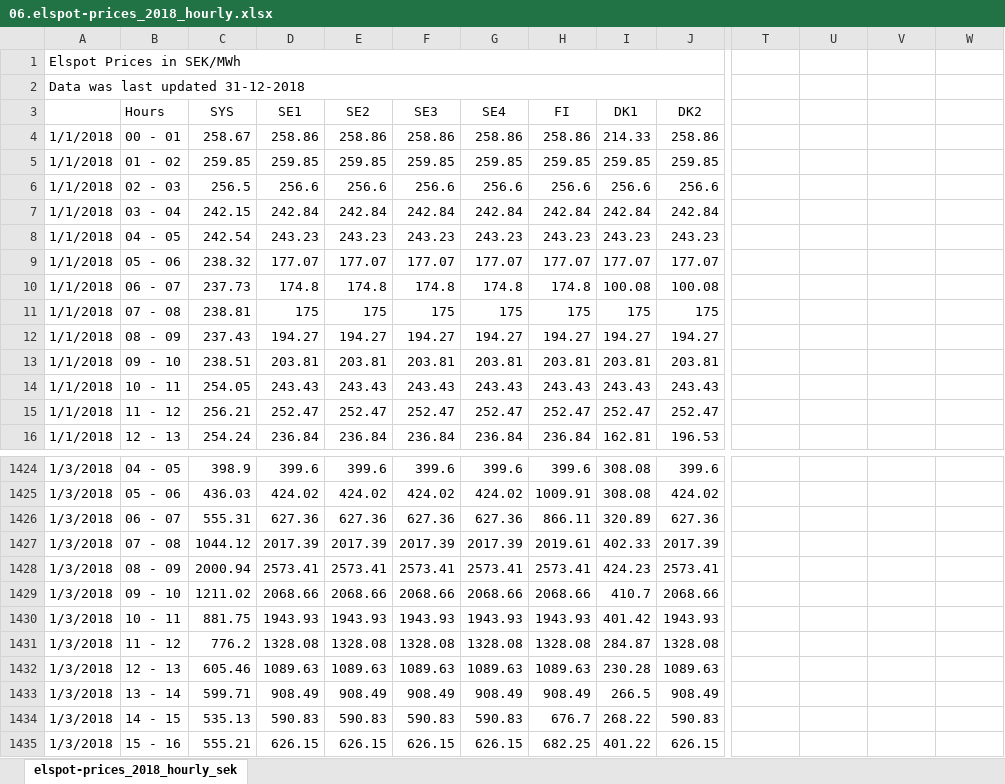
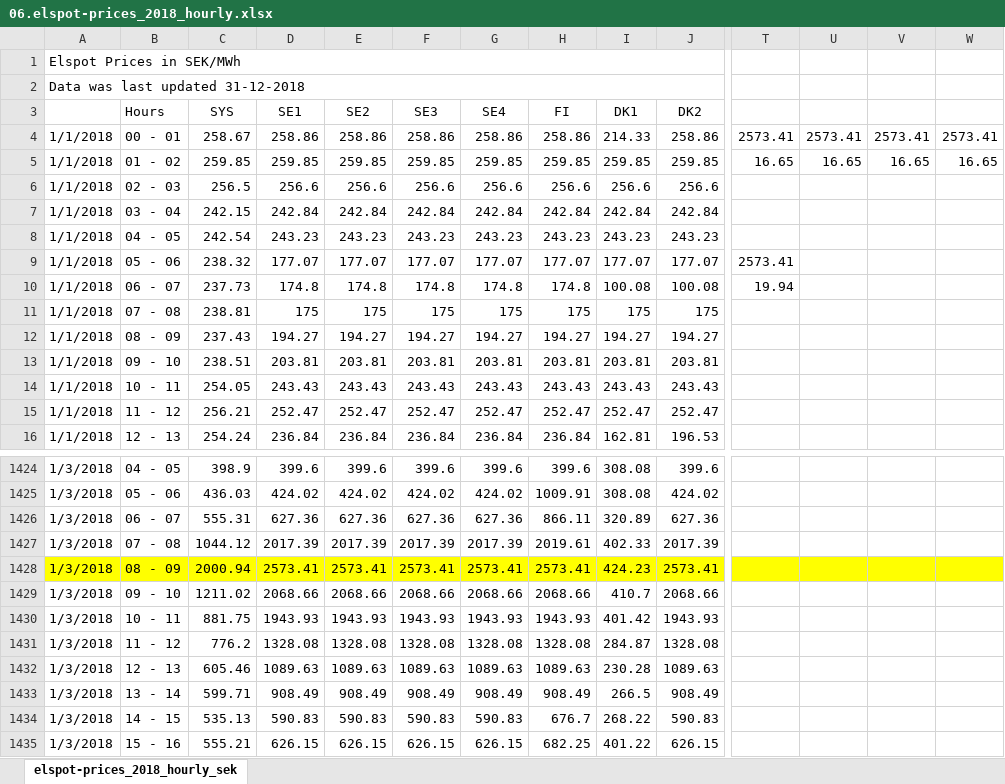
Before and after one commit to siminh86/NordPole_Price, an Excel workbook: Hourly/xlsxFiles/06.elspot-prices_2018_hourly.xlsx, sheet elspot-prices_2018_hourly_sek, drawn as a sheet; only a part is shown, gaps mark what is left out; values as stored, in another font and other column widths than the file's, no borders; the diff covers the shown part only; the diff names each change by its address in the sheet, - before the commit and + after, or states it on an @@ line.

```diff
--- a/Hourly/xlsxFiles/06.elspot-prices_2018_hourly.xlsx (sheet elspot-prices_2018_hourly_sek)
+++ b/Hourly/xlsxFiles/06.elspot-prices_2018_hourly.xlsx (sheet elspot-prices_2018_hourly_sek)
-T4: (empty)
+T4: 2573.41
-U4: (empty)
+U4: 2573.41
-V4: (empty)
+V4: 2573.41
-W4: (empty)
+W4: 2573.41
-T5: (empty)
+T5: 16.65
-U5: (empty)
+U5: 16.65
-V5: (empty)
+V5: 16.65
-W5: (empty)
+W5: 16.65
-T9: (empty)
+T9: 2573.41
-T10: (empty)
+T10: 19.94
-A1428:W1428 fill: none
+A1428:W1428 fill: #FFFF00
```
Also changed, not shown: cell formats elsewhere in this sheet, 15 other files.
